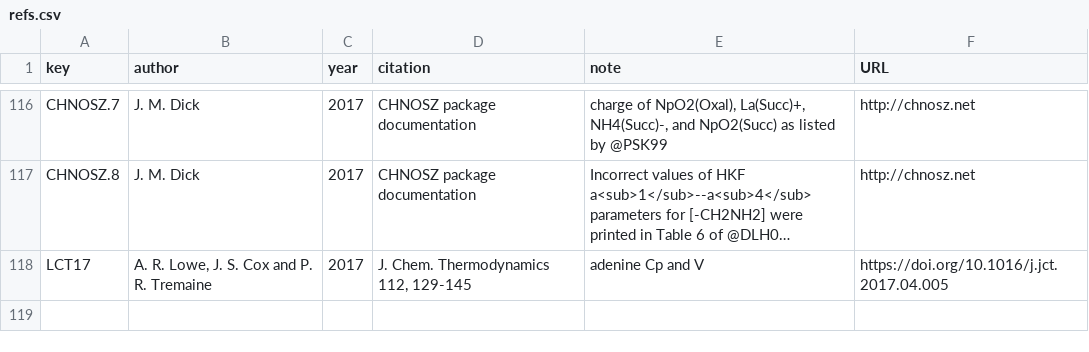
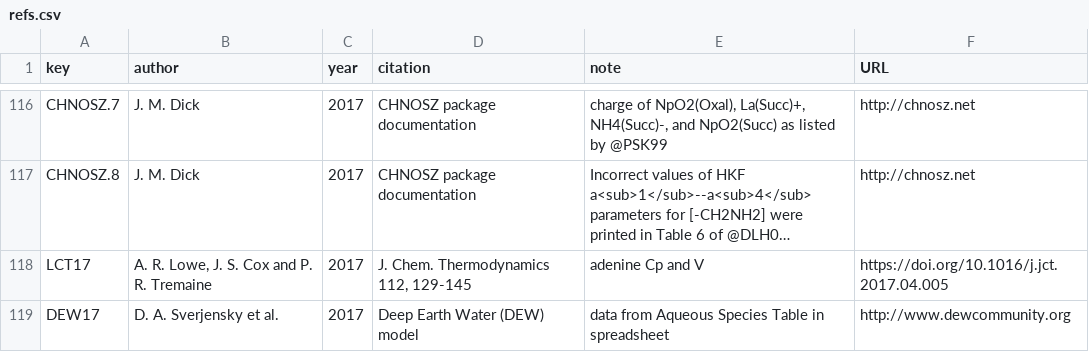
Before and after one commit to rforge/chnosz, a CSV file: pkg/CHNOSZ/data/refs.csv, drawn as a sheet; only a part is shown, gaps mark what is left out; long unchanged cells end in …; the diff names each change by its address in the sheet, - before the commit and + after, or states it on an @@ line.

Commit message:
add aqueous species data from DEW spreadsheet
git-svn-id: svn://svn.r-forge.r-project.org/svnroot/chnosz@219 edb9625f-4e0d-4859-8d74-9fd3b1da38cb

```diff
--- a/pkg/CHNOSZ/data/refs.csv
+++ b/pkg/CHNOSZ/data/refs.csv
+row 119: DEW17 | D. A. Sverjensky et al. | 2017 | Deep Earth Water (DEW) model | data from Aqueous Species Table in spreadsheet | http://www.dewcommunity.org
```
Also changed, not shown: 14 other files.
